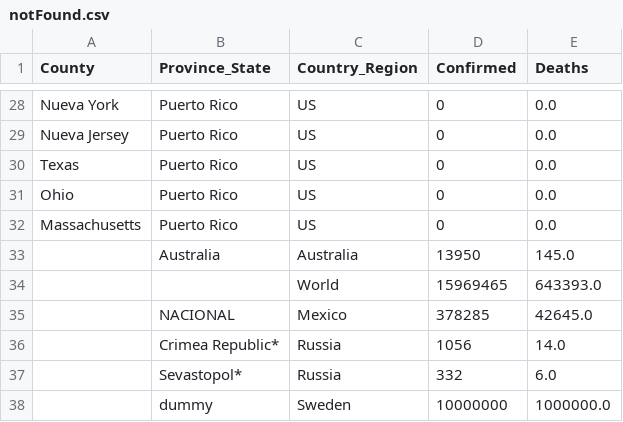
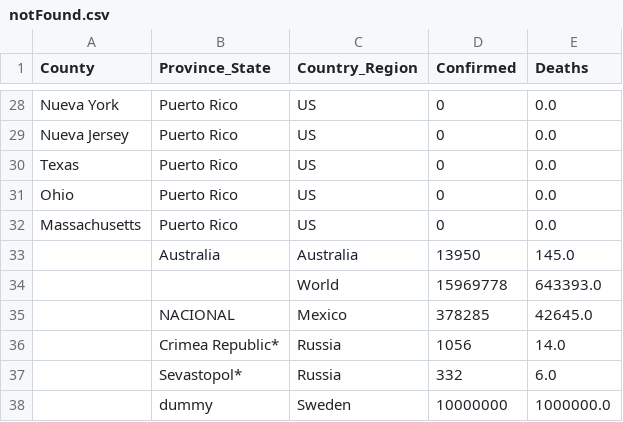
Before and after one commit to jhu-covid-devops/COVID-19, a CSV file: data/notFound.csv, drawn as a sheet; only a part is shown, gaps mark what is left out.

```diff
--- a/data/notFound.csv
+++ b/data/notFound.csv
@@ -33,3 +33,3 @@ Massachusetts,Puerto Rico,US,0,0.0
 ,Australia,Australia,13950,145.0
-,,World,15969465,643393.0
+,,World,15969778,643393.0
 ,NACIONAL,Mexico,378285,42645.0
```
Also changed, not shown: data/cases.csv, data/cases_country.csv, 1 other file.
